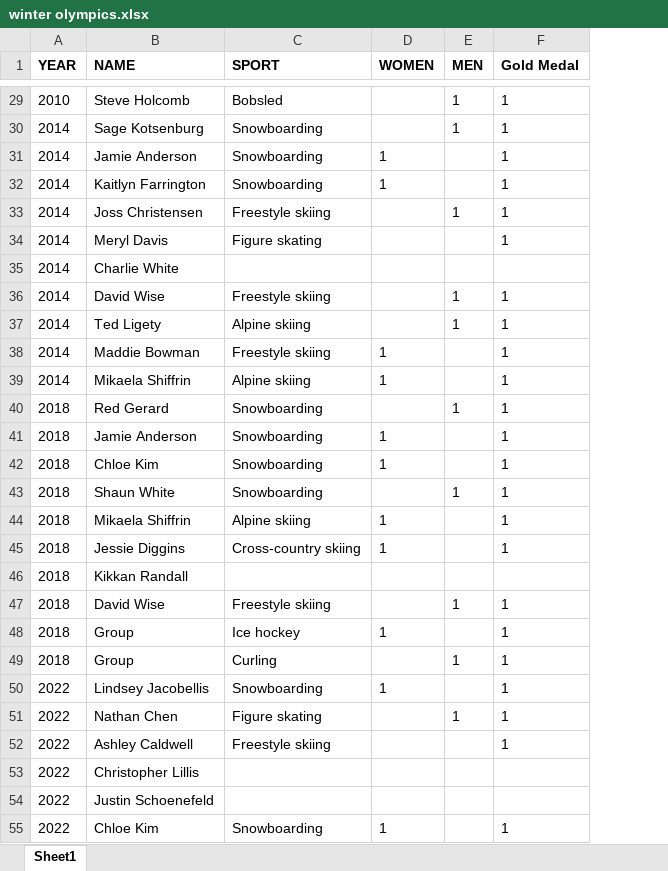
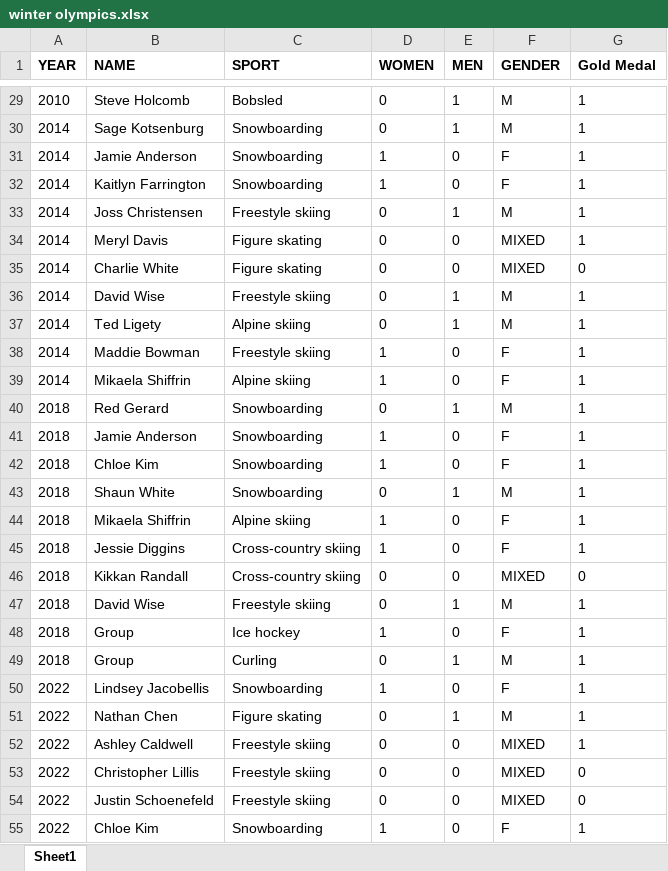
Before and after one commit to Twotigers2022/Ying-s-631-final-project, an Excel workbook: winter olympics.xlsx, sheet Sheet1, drawn as a sheet; only a part is shown, gaps mark what is left out; values as stored, in another font and other column widths than the file's, no borders; addresses are those after the commit; the diff covers the shown part only; the diff names each change by its address in the sheet, - before the commit and + after, or states it on an @@ line.

```diff
--- a/winter olympics.xlsx (sheet Sheet1)
+++ b/winter olympics.xlsx (sheet Sheet1)
+column F (GENDER), rows 29-55: M | M | F | F | M | MIXED | MIXED | M | M | F | F | M | F | F | M | F | F | MIXED | M | F | M | F | M | MIXED | MIXED | MIXED | F
-D29:D30 (WOMEN): (empty)
+D29:D30 (WOMEN): 0
-E31:E32 (MEN): (empty)
+E31:E32 (MEN): 0
-D33:D37 (WOMEN): (empty)
+D33:D37 (WOMEN): 0
-E34:E35 (MEN): (empty)
+E34:E35 (MEN): 0
-C35 (SPORT): (empty)
+C35 (SPORT): Figure skating
-G35 (Gold Medal): (empty)
+G35 (Gold Medal): 0
-E38:E39 (MEN): (empty)
+E38:E39 (MEN): 0
-D40 (WOMEN): (empty)
+D40 (WOMEN): 0
-E41:E42 (MEN): (empty)
+E41:E42 (MEN): 0
-D43 (WOMEN): (empty)
+D43 (WOMEN): 0
-E44:E46 (MEN): (empty)
+E44:E46 (MEN): 0
-C46 (SPORT): (empty)
+C46 (SPORT): Cross-country skiing
-D46:D47 (WOMEN): (empty)
+D46:D47 (WOMEN): 0
-G46 (Gold Medal): (empty)
+G46 (Gold Medal): 0
-E48 (MEN): (empty)
+E48 (MEN): 0
-D49 (WOMEN): (empty)
+D49 (WOMEN): 0
-E50 (MEN): (empty)
+E50 (MEN): 0
-D51:D54 (WOMEN): (empty)
+D51:D54 (WOMEN): 0
-E52:E55 (MEN): (empty)
+E52:E55 (MEN): 0
-C53:C54 (SPORT): (empty)
+C53:C54 (SPORT): Freestyle skiing
-G53:G54 (Gold Medal): (empty)
+G53:G54 (Gold Medal): 0
```
Also changed, not shown: 38 edited cells elsewhere in this sheet, 1 other file.
